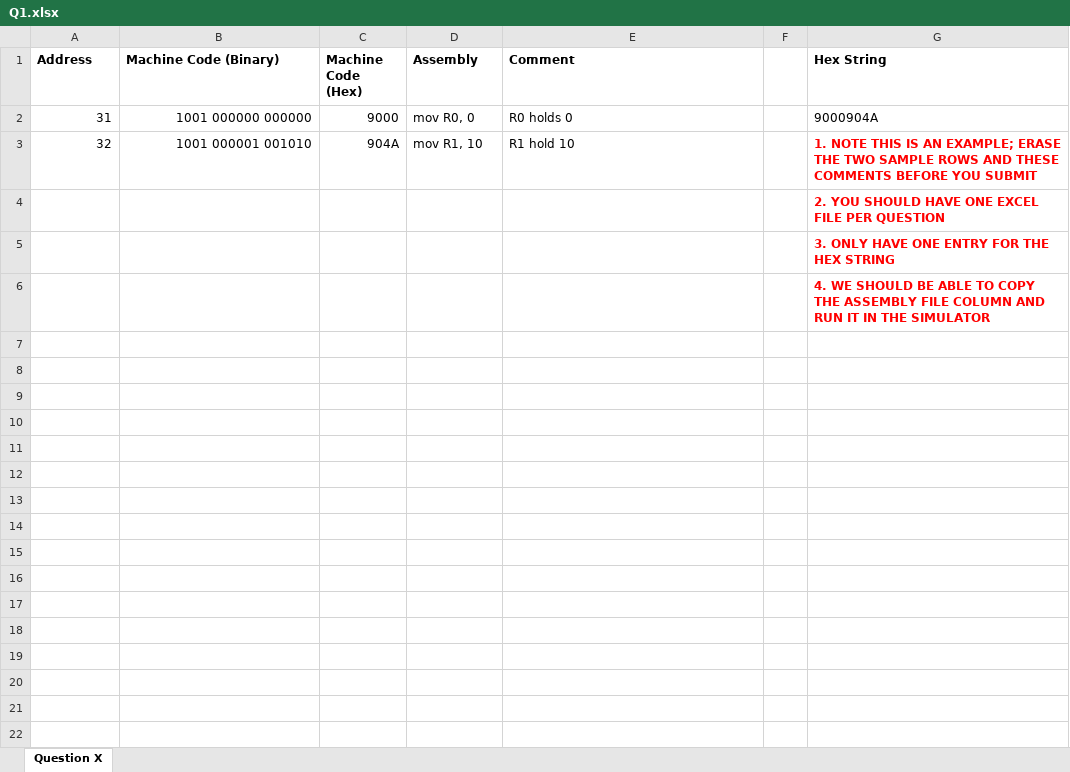
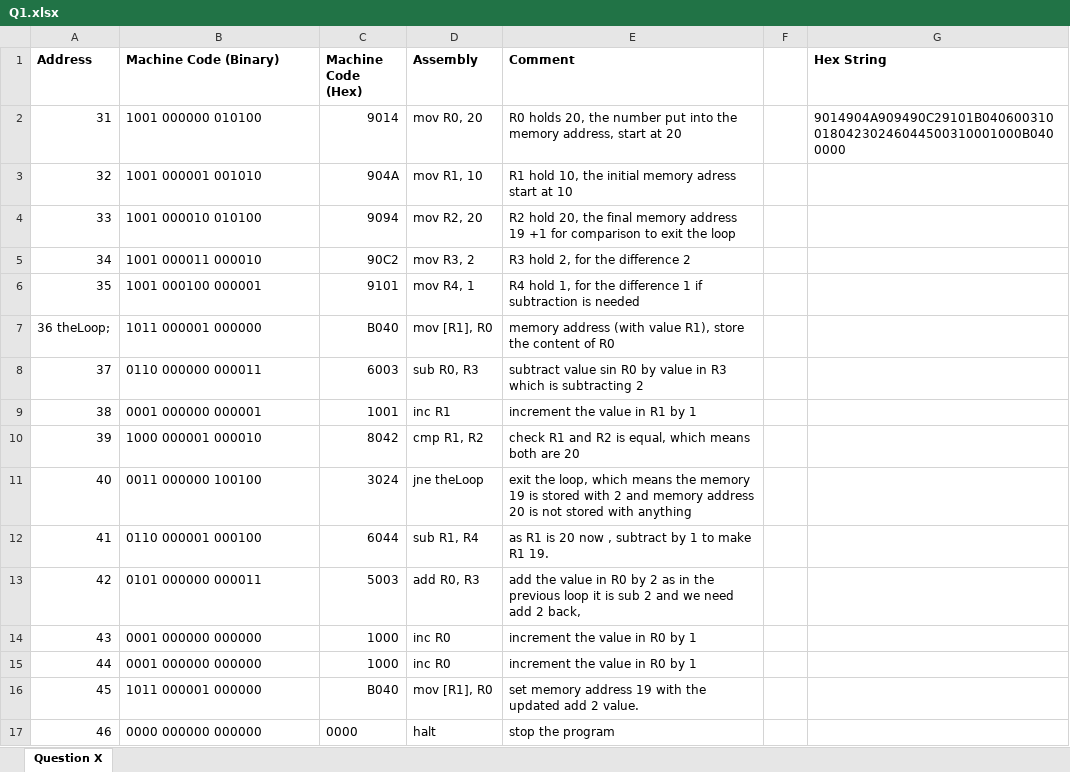
Before and after one commit to t1sun1012/EC_327, an Excel workbook: Homework/HW1/Q1.xlsx, sheet Question X, drawn as a sheet; values as stored, in another font and other column widths than the file's, no borders; removed rows and columns are numbered as before the commit, all else as after; the diff names each change by its address in the sheet, - before the commit and + after, or states it on an @@ line.

Commit message:
add Lab3 content

```diff
--- a/Homework/HW1/Q1.xlsx (sheet Question X)
+++ b/Homework/HW1/Q1.xlsx (sheet Question X)
-B2 (Machine Code (Binary)): 1001 000000 000000
+B2 (Machine Code (Binary)): 1001 000000 010100
-B2:B3 alignment: right
+B2:B3 alignment: left
-C2 (Machine Code (Hex)): 9000
+C2 (Machine Code (Hex)): 9014
-D2 (Assembly): mov R0, 0
+D2 (Assembly): mov R0, 20
-E2 (Comment): R0 holds 0
+E2 (Comment): R0 holds 20, the number put into the memory address, start at 20
-G2 (Hex String): 9000904A
+G2 (Hex String): 9014904A909490C29101B04060031001804230246044500310001000B0400000
-E3 (Comment): R1 hold 10
+E3 (Comment): R1 hold 10, the initial memory adress start at 10
-G3 (Hex String): 1. NOTE THIS IS AN EXAMPLE; ERASE THE TWO SAMPLE ROWS AND THESE COMMENTS BEFORE YOU SUBMIT
+G3 (Hex String): (empty)
-row 4:  |  |  |  |  |  | 2. YOU SHOULD HAVE ONE EXCEL FILE PER QUESTION
-row 5:  |  |  |  |  |  | 3. ONLY HAVE ONE ENTRY FOR THE HEX STRING
-row 6:  |  |  |  |  |  | 4. WE SHOULD BE ABLE TO COPY THE ASSEMBLY FILE COLUMN AND RUN IT IN THE SIMULATOR
+row 4: 33 | 1001 000010 010100 | 9094 | mov R2, 20 | R2 hold 20, the final memory address 19 +1 for comparison to exit the loop
+row 5: 34 | 1001 000011 000010 | 90C2 | mov R3, 2 | R3 hold 2, for the difference 2
+row 6: 35 | 1001 000100 000001 | 9101 | mov R4, 1 | R4 hold 1, for the difference 1 if subtraction is needed
+row 7: 36 theLoop; | 1011 000001 000000 | B040 | mov [R1], R0 | memory address (with value R1), store the content of R0
+row 8: 37 | 0110 000000 000011 | 6003 | sub R0, R3 | subtract value sin R0 by value in R3 which is subtracting 2
+row 9: 38 | 0001 000000 000001 | 1001 | inc R1 | increment the value in R1 by 1
+row 10: 39 | 1000 000001 000010 | 8042 | cmp R1, R2 | check R1 and R2 is equal, which means both are 20
+row 11: 40 | 0011 000000 100100 | 3024 | jne theLoop | exit the loop, which means the memory 19 is stored with 2 and memory address 20 is not stored with anything
+row 12: 41 | 0110 000001 000100 | 6044 | sub R1, R4 | as R1 is 20 now , subtract by 1 to make R1 19.
+row 13: 42 | 0101 000000 000011 | 5003 | add R0, R3 | add the value in R0 by 2 as in the previous loop it is sub 2 and we need add 2 back,
+row 14: 43 | 0001 000000 000000 | 1000 | inc R0 | increment the value in R0 by 1
+row 15: 44 | 0001 000000 000000 | 1000 | inc R0 | increment the value in R0 by 1
+row 16: 45 | 1011 000001 000000 | B040 | mov [R1], R0 | set memory address 19 with the updated add 2 value.
+row 17: 46 | 0000 000000 000000 | 0000 | halt | stop the program
```
Also changed, not shown: 13 other files.
